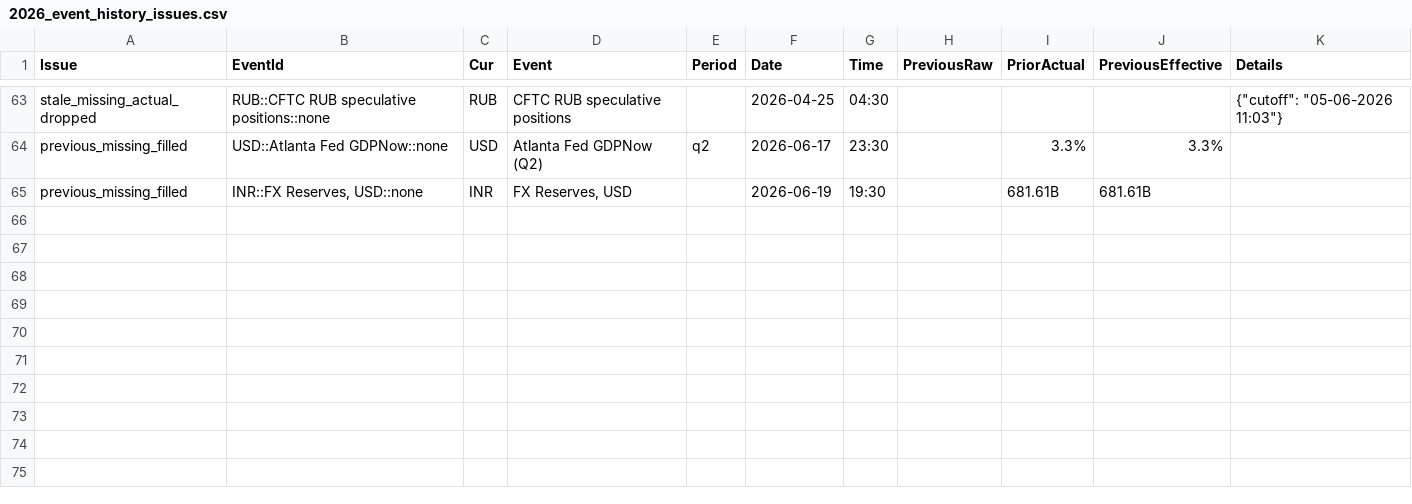
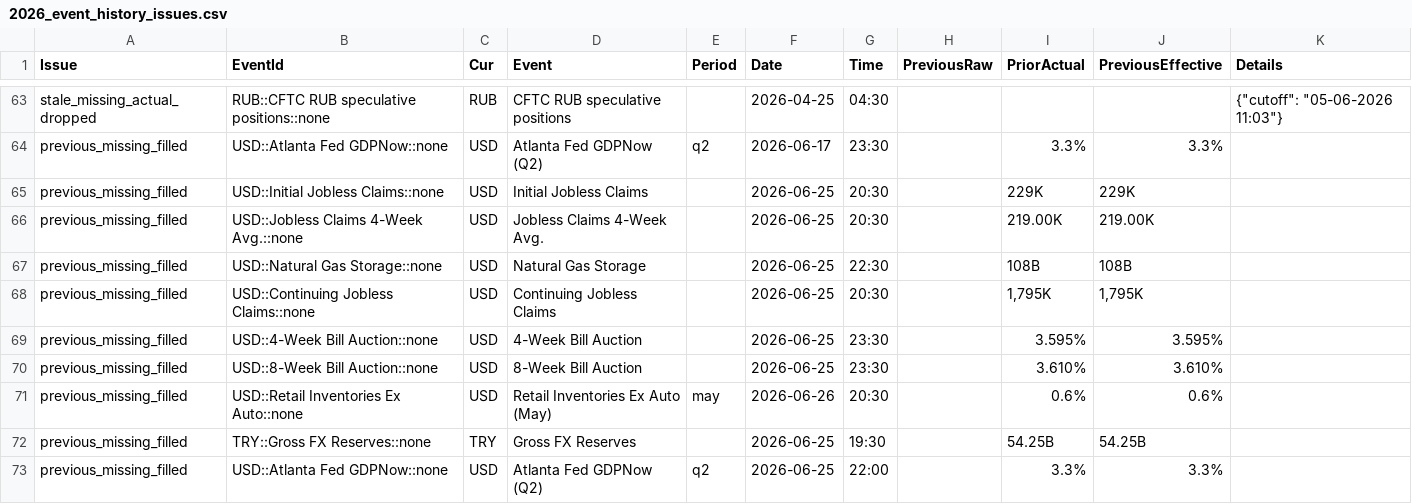
Before and after one commit to yiyousiow000814/XAUUSD-Calendar-Agent, a CSV file: data/event_history_index/2026_event_history_issues.csv, drawn as a sheet; only a part is shown, gaps mark what is left out.

```diff
--- a/data/event_history_index/2026_event_history_issues.csv
+++ b/data/event_history_index/2026_event_history_issues.csv
@@ -64,2 +64,10 @@ stale_missing_actual_dropped,RUB::CFTC RUB speculative positions::none,RUB,CFTC
 previous_missing_filled,USD::Atlanta Fed GDPNow::none,USD,Atlanta Fed GDPNow  (Q2),q2,2026-06-17,23:30,,3.3%,3.3%,
-previous_missing_filled,"INR::FX Reserves, USD::none",INR,"FX Reserves, USD",,2026-06-19,19:30,,681.61B,681.61B,
+previous_missing_filled,USD::Initial Jobless Claims::none,USD,Initial Jobless Claims,,2026-06-25,20:30,,229K,229K,
+previous_missing_filled,USD::Jobless Claims 4-Week Avg.::none,USD,Jobless Claims 4-Week Avg.,,2026-06-25,20:30,,219.00K,219.00K,
+previous_missing_filled,USD::Natural Gas Storage::none,USD,Natural Gas Storage,,2026-06-25,22:30,,108B,108B,
+previous_missing_filled,USD::Continuing Jobless Claims::none,USD,Continuing Jobless Claims,,2026-06-25,20:30,,"1,795K","1,795K",
+previous_missing_filled,USD::4-Week Bill Auction::none,USD,4-Week Bill Auction,,2026-06-25,23:30,,3.595%,3.595%,
+previous_missing_filled,USD::8-Week Bill Auction::none,USD,8-Week Bill Auction,,2026-06-25,23:30,,3.610%,3.610%,
+previous_missing_filled,USD::Retail Inventories Ex Auto::none,USD,Retail Inventories Ex Auto  (May),may,2026-06-26,20:30,,0.6%,0.6%,
+previous_missing_filled,TRY::Gross FX Reserves::none,TRY,Gross FX Reserves,,2026-06-25,19:30,,54.25B,54.25B,
+previous_missing_filled,USD::Atlanta Fed GDPNow::none,USD,Atlanta Fed GDPNow  (Q2),q2,2026-06-25,22:00,,3.3%,3.3%,
```
Also changed, not shown: data/event_history_index/2026_event_history_issues_solved.csv, data/event_history_index/2026_event_history_previous_patch.csv, 7 other files.
